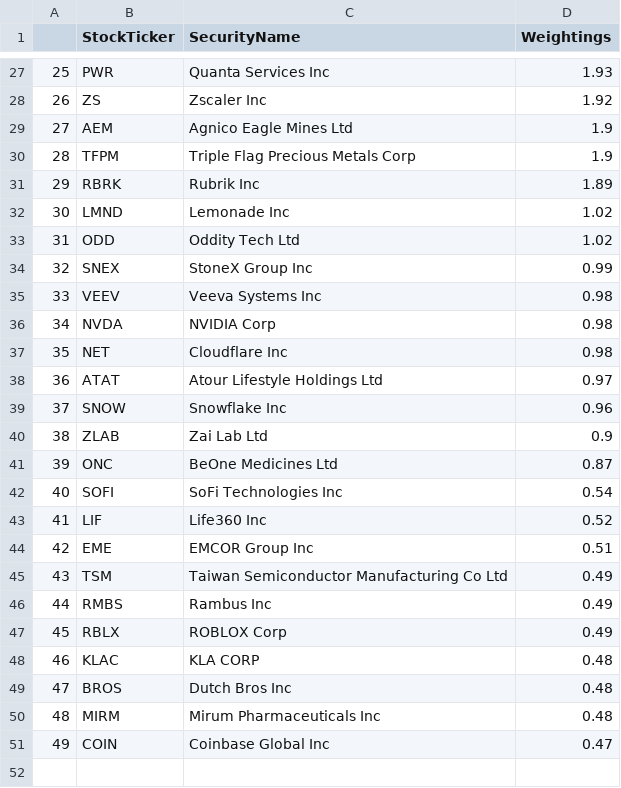
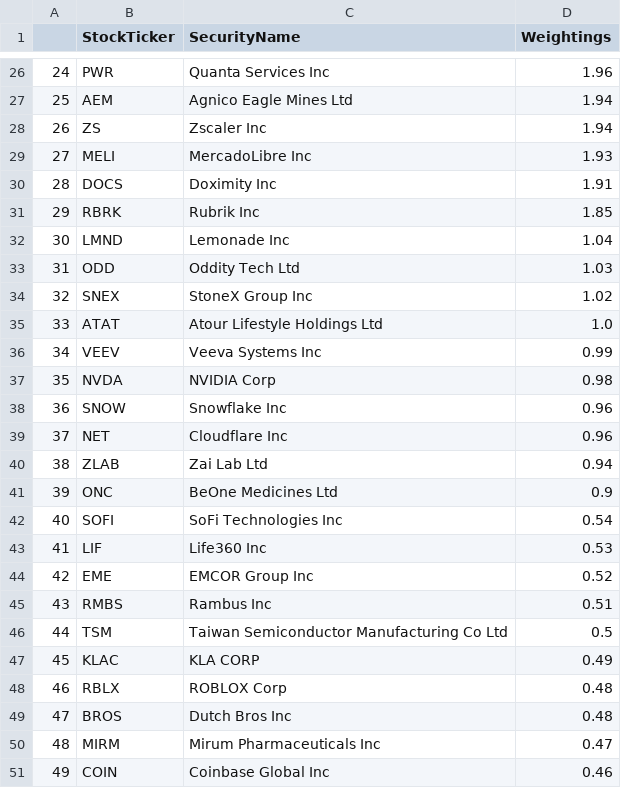
Before and after one commit to major/ffty-etf, a CSV file: ffty.csv, drawn as a sheet; only a part is shown, gaps mark what is left out; removed rows and columns are numbered as before the commit, all else as after; the diff covers the shown part only; the diff names each change by its address in the sheet, - before the commit and + after, or states it on an @@ line.

```diff
--- a/ffty.csv
+++ b/ffty.csv
@@ column A renumbered between rows 5 and 47 @@
-D26 (Weightings): 1.93
+D26 (Weightings): 1.96
-row 28: 26 | ZS | Zscaler Inc | 1.92
-D27 (Weightings): 1.9
+D27 (Weightings): 1.94
-row 30: 28 | TFPM | Triple Flag Precious Metals Corp | 1.9
+row 28: 26 | ZS | Zscaler Inc | 1.94
+row 29: 27 | MELI | MercadoLibre Inc | 1.93
+row 30: 28 | DOCS | Doximity Inc | 1.91
-D31 (Weightings): 1.89
+D31 (Weightings): 1.85
-D32 (Weightings): 1.02
+D32 (Weightings): 1.04
-D33 (Weightings): 1.02
+D33 (Weightings): 1.03
-D34 (Weightings): 0.99
+D34 (Weightings): 1.02
+row 35: 33 | ATAT | Atour Lifestyle Holdings Ltd | 1.0
-D36 (Weightings): 0.98
+D36 (Weightings): 0.99
-row 37: 35 | NET | Cloudflare Inc | 0.98
-row 38: 36 | ATAT | Atour Lifestyle Holdings Ltd | 0.97
+row 39: 37 | NET | Cloudflare Inc | 0.96
-D40 (Weightings): 0.9
+D40 (Weightings): 0.94
-D41 (Weightings): 0.87
+D41 (Weightings): 0.9
-D43 (Weightings): 0.52
+D43 (Weightings): 0.53
-D44 (Weightings): 0.51
+D44 (Weightings): 0.52
-row 45: 43 | TSM | Taiwan Semiconductor Manufacturing Co Ltd | 0.49
-D45 (Weightings): 0.49
+D45 (Weightings): 0.51
-row 47: 45 | RBLX | ROBLOX Corp | 0.49
+row 46: 44 | TSM | Taiwan Semiconductor Manufacturing Co Ltd | 0.5
-D47 (Weightings): 0.48
+D47 (Weightings): 0.49
+row 48: 46 | RBLX | ROBLOX Corp | 0.48
-D50 (Weightings): 0.48
+D50 (Weightings): 0.47
-D51 (Weightings): 0.47
+D51 (Weightings): 0.46
```
Also changed, not shown: 10 added rows, 11 removed rows and 10 edited cells elsewhere in this file, 2 other files.
